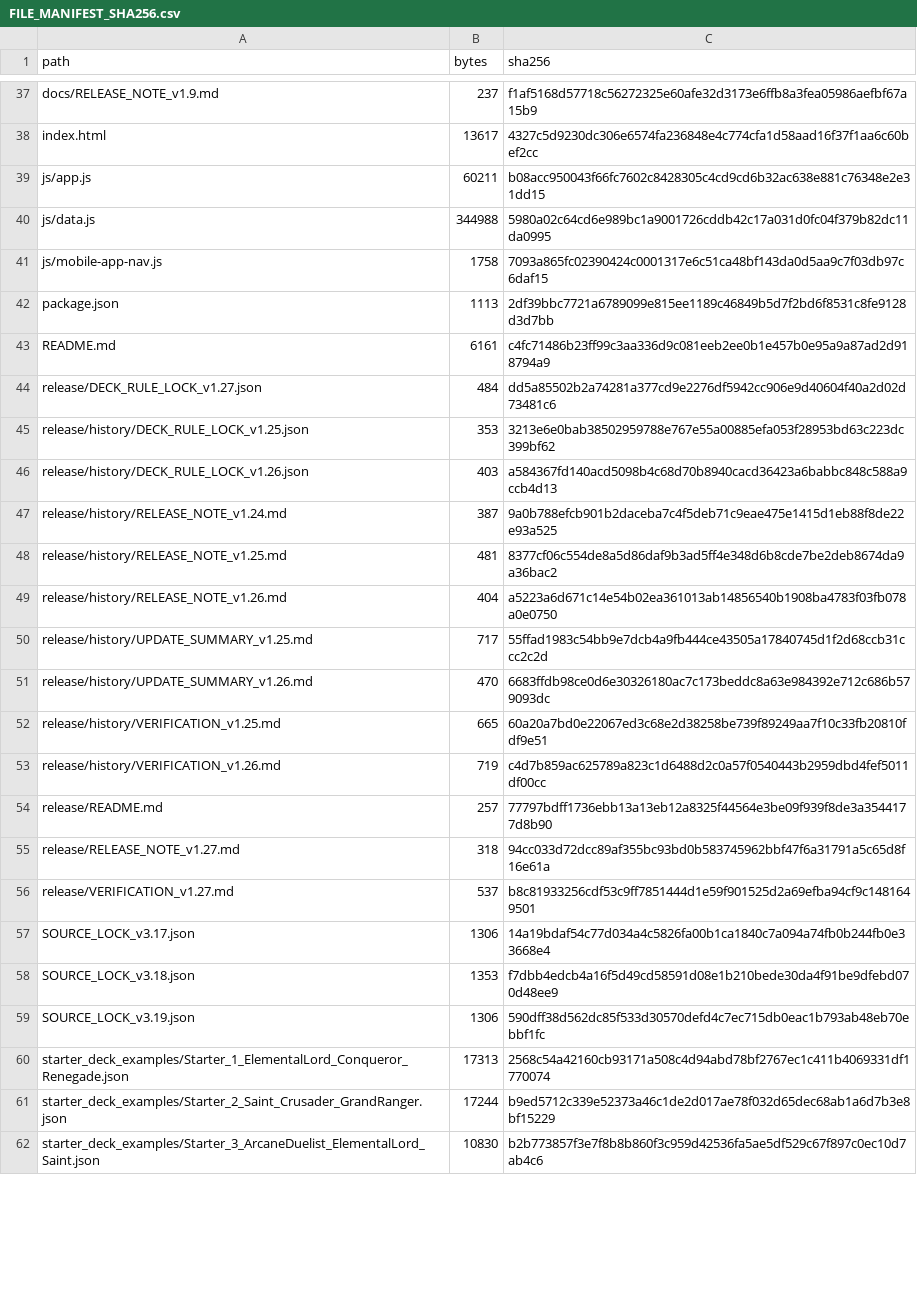
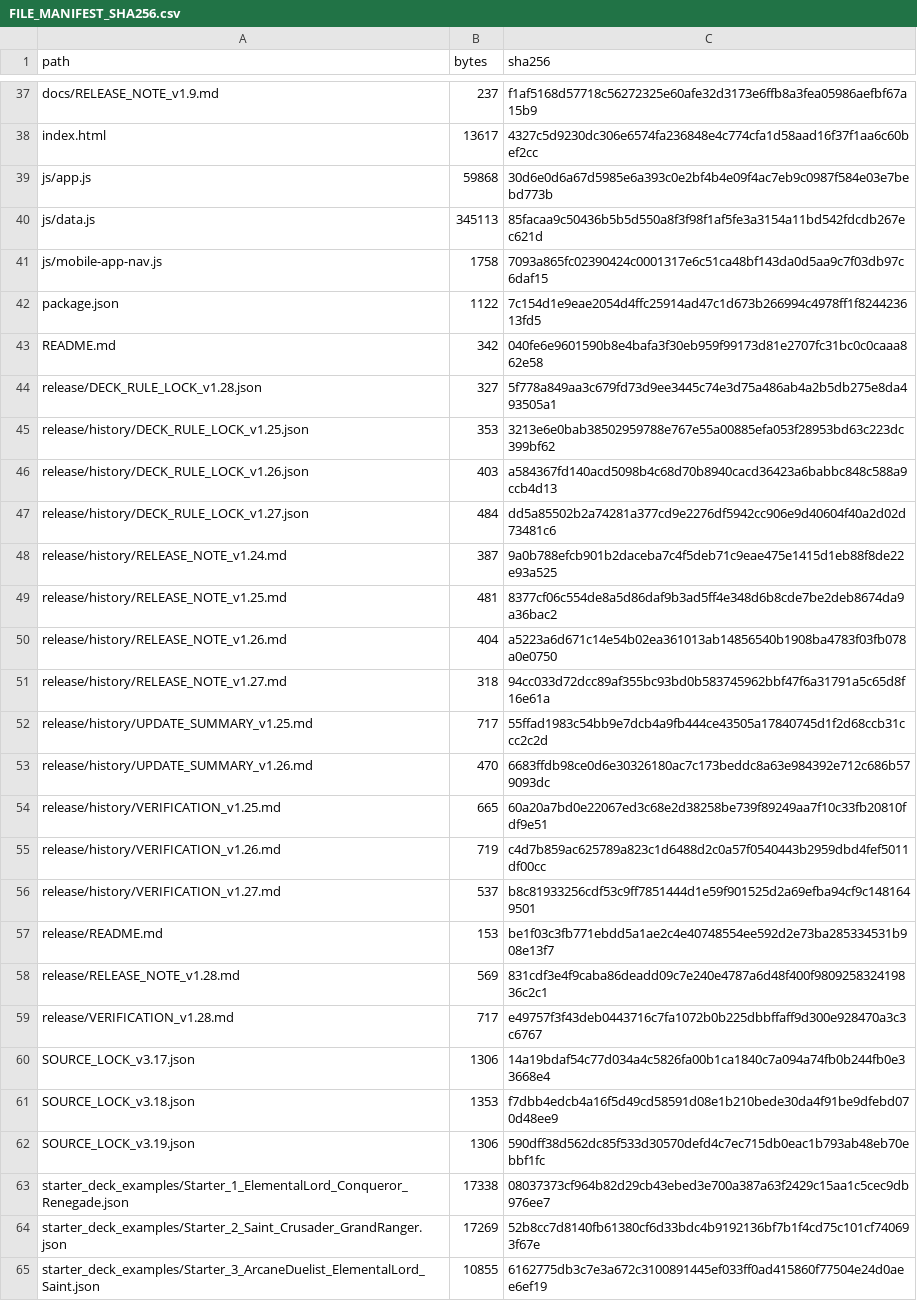
Before and after one commit to GrandisLegacyTCG/Grandis-Legacy-Deck-Builder, a CSV file: FILE_MANIFEST_SHA256.csv, drawn as a sheet; only a part is shown, gaps mark what is left out; the diff covers the shown part only.

Commit message:
Update Deck Builder to v1.28

```diff
--- a/FILE_MANIFEST_SHA256.csv
+++ b/FILE_MANIFEST_SHA256.csv
@@ -38,10 +38,11 @@ docs/RELEASE_NOTE_v1.9.md,237,f1af5168d57718c56272325e60afe32d3173e6ffb8a3fea059
 index.html,13617,4327c5d9230dc306e6574fa236848e4c774cfa1d58aad16f37f1aa6c60bef2cc
-js/app.js,60211,b08acc950043f66fc7602c8428305c4cd9cd6b32ac638e881c76348e2e31dd15
-js/data.js,344988,5980a02c64cd6e989bc1a9001726cddb42c17a031d0fc04f379b82dc11da0995
+js/app.js,59868,30d6e0d6a67d5985e6a393c0e2bf4b4e09f4ac7eb9c0987f584e03e7bebd773b
+js/data.js,345113,85facaa9c50436b5b5d550a8f3f98f1af5fe3a3154a11bd542fdcdb267ec621d
 js/mobile-app-nav.js,1758,7093a865fc02390424c0001317e6c51ca48bf143da0d5aa9c7f03db97c6daf15
-package.json,1113,2df39bbc7721a6789099e815ee1189c46849b5d7f2bd6f8531c8fe9128d3d7bb
-README.md,6161,c4fc71486b23ff99c3aa336d9c081eeb2ee0b1e457b0e95a9a87ad2d918794a9
-release/DECK_RULE_LOCK_v1.27.json,484,dd5a85502b2a74281a377cd9e2276df5942cc906e9d40604f40a2d02d73481c6
+package.json,1122,7c154d1e9eae2054d4ffc25914ad47c1d673b266994c4978ff1f824423613fd5
+README.md,342,040fe6e9601590b8e4bafa3f30eb959f99173d81e2707fc31bc0c0caaa862e58
+release/DECK_RULE_LOCK_v1.28.json,327,5f778a849aa3c679fd73d9ee3445c74e3d75a486ab4a2b5db275e8da493505a1
 release/history/DECK_RULE_LOCK_v1.25.json,353,3213e6e0bab38502959788e767e55a00885efa053f28953bd63c223dc399bf62
 release/history/DECK_RULE_LOCK_v1.26.json,403,a584367fd140acd5098b4c68d70b8940cacd36423a6babbc848c588a9ccb4d13
+release/history/DECK_RULE_LOCK_v1.27.json,484,dd5a85502b2a74281a377cd9e2276df5942cc906e9d40604f40a2d02d73481c6
 release/history/RELEASE_NOTE_v1.24.md,387,9a0b788efcb901b2daceba7c4f5deb71c9eae475e1415d1eb88f8de22e93a525
@@ -49,2 +50,3 @@ release/history/RELEASE_NOTE_v1.25.md,481,8377cf06c554de8a5d86daf9b3ad5ff4e348d6
 release/history/RELEASE_NOTE_v1.26.md,404,a5223a6d671c14e54b02ea361013ab14856540b1908ba4783f03fb078a0e0750
+release/history/RELEASE_NOTE_v1.27.md,318,94cc033d72dcc89af355bc93bd0b583745962bbf47f6a31791a5c65d8f16e61a
 release/history/UPDATE_SUMMARY_v1.25.md,717,55ffad1983c54bb9e7dcb4a9fb444ce43505a17840745d1f2d68ccb31ccc2c2d
@@ -53,5 +55,6 @@ release/history/VERIFICATION_v1.25.md,665,60a20a7bd0e22067ed3c68e2d38258be739f89
 release/history/VERIFICATION_v1.26.md,719,c4d7b859ac625789a823c1d6488d2c0a57f0540443b2959dbd4fef5011df00cc
-release/README.md,257,77797bdff1736ebb13a13eb12a8325f44564e3be09f939f8de3a3544177d8b90
-release/RELEASE_NOTE_v1.27.md,318,94cc033d72dcc89af355bc93bd0b583745962bbf47f6a31791a5c65d8f16e61a
-release/VERIFICATION_v1.27.md,537,b8c81933256cdf53c9ff7851444d1e59f901525d2a69efba94cf9c1481649501
+release/history/VERIFICATION_v1.27.md,537,b8c81933256cdf53c9ff7851444d1e59f901525d2a69efba94cf9c1481649501
+release/README.md,153,be1f03c3fb771ebdd5a1ae2c4e40748554ee592d2e73ba285334531b908e13f7
+release/RELEASE_NOTE_v1.28.md,569,831cdf3e4f9caba86deadd09c7e240e4787a6d48f400f980925832419836c2c1
+release/VERIFICATION_v1.28.md,717,e49757f3f43deb0443716c7fa1072b0b225dbbffaff9d300e928470a3c3c6767
 SOURCE_LOCK_v3.17.json,1306,14a19bdaf54c77d034a4c5826fa00b1ca1840c7a094a74fb0b244fb0e33668e4
@@ -59,4 +62,4 @@ SOURCE_LOCK_v3.18.json,1353,f7dbb4edcb4a16f5d49cd58591d08e1b210bede30da4f91be9df
 SOURCE_LOCK_v3.19.json,1306,590dff38d562dc85f533d30570defd4c7ec715db0eac1b793ab48eb70ebbf1fc
-starter_deck_examples/Starter_1_ElementalLord_Conqueror_Renegade.json,17313,2568c54a42160cb93171a508c4d94abd78bf2767ec1c411b4069331df1770074
-starter_deck_examples/Starter_2_Saint_Crusader_GrandRanger.json,17244,b9ed5712c339e52373a46c1de2d017ae78f032d65dec68ab1a6d7b3e8bf15229
-starter_deck_examples/Starter_3_ArcaneDuelist_ElementalLord_Saint.json,10830,b2b773857f3e7f8b8b860f3c959d42536fa5ae5df529c67f897c0ec10d7ab4c6
+starter_deck_examples/Starter_1_ElementalLord_Conqueror_Renegade.json,17338,08037373cf964b82d29cb43ebed3e700a387a63f2429c15aa1c5cec9db976ee7
+starter_deck_examples/Starter_2_Saint_Crusader_GrandRanger.json,17269,52b8cc7d8140fb61380cf6d33bdc4b9192136bf7b1f4cd75c101cf740693f67e
+starter_deck_examples/Starter_3_ArcaneDuelist_ElementalLord_Saint.json,10855,6162775db3c7e3a672c3100891445ef033ff0ad415860f77504e24d0aee6ef19
```
Also changed, not shown: 1 added row and 18 edited cells elsewhere in this file, 27 other files.
